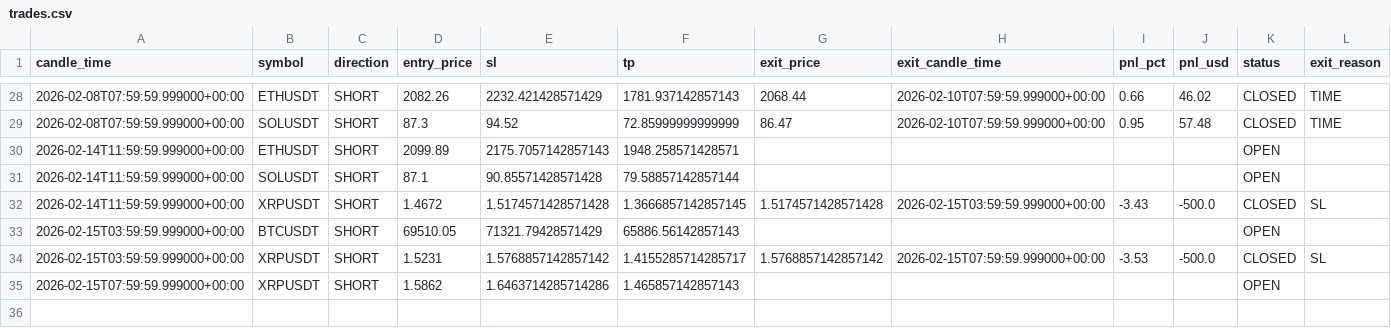
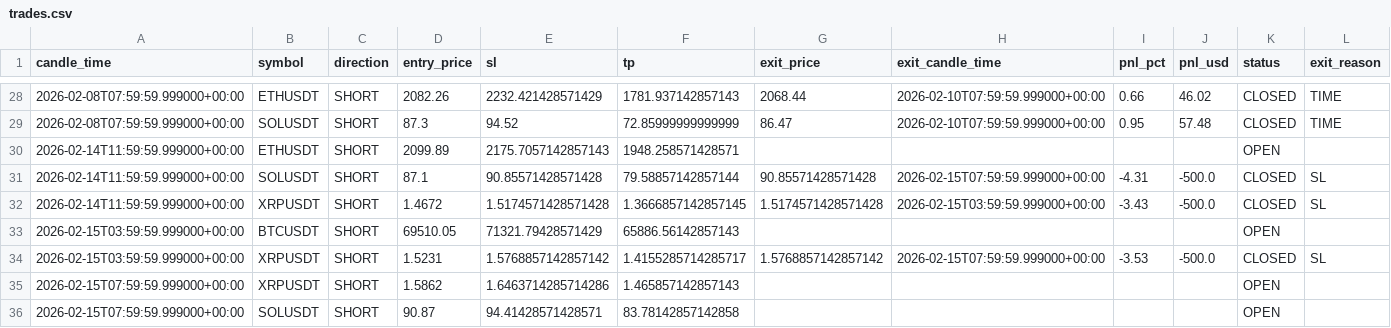
Before and after one commit to kushgbisen/cron-trader, a CSV file: logs/regime_rsi/trades.csv, drawn as a sheet; only a part is shown, gaps mark what is left out.

```diff
--- a/logs/regime_rsi/trades.csv
+++ b/logs/regime_rsi/trades.csv
@@ -30,3 +30,3 @@ candle_time,symbol,direction,entry_price,sl,tp,exit_price,exit_candle_time,pnl_p
 2026-02-14T11:59:59.999000+00:00,ETHUSDT,SHORT,2099.89,2175.7057142857143,1948.258571428571,,,,,OPEN,
-2026-02-14T11:59:59.999000+00:00,SOLUSDT,SHORT,87.1,90.85571428571428,79.58857142857144,,,,,OPEN,
+2026-02-14T11:59:59.999000+00:00,SOLUSDT,SHORT,87.1,90.85571428571428,79.58857142857144,90.85571428571428,2026-02-15T07:59:59.999000+00:00,-4.31,-500.0,CLOSED,SL
 2026-02-14T11:59:59.999000+00:00,XRPUSDT,SHORT,1.4672,1.5174571428571428,1.3666857142857145,1.5174571428571428,2026-02-15T03:59:59.999000+00:00,-3.43,-500.0,CLOSED,SL
@@ -35 +35,2 @@ candle_time,symbol,direction,entry_price,sl,tp,exit_price,exit_candle_time,pnl_p
 2026-02-15T07:59:59.999000+00:00,XRPUSDT,SHORT,1.5862,1.6463714285714286,1.465857142857143,,,,,OPEN,
+2026-02-15T07:59:59.999000+00:00,SOLUSDT,SHORT,90.87,94.41428571428571,83.78142857142858,,,,,OPEN,
```
Also changed, not shown: 7 other files.
